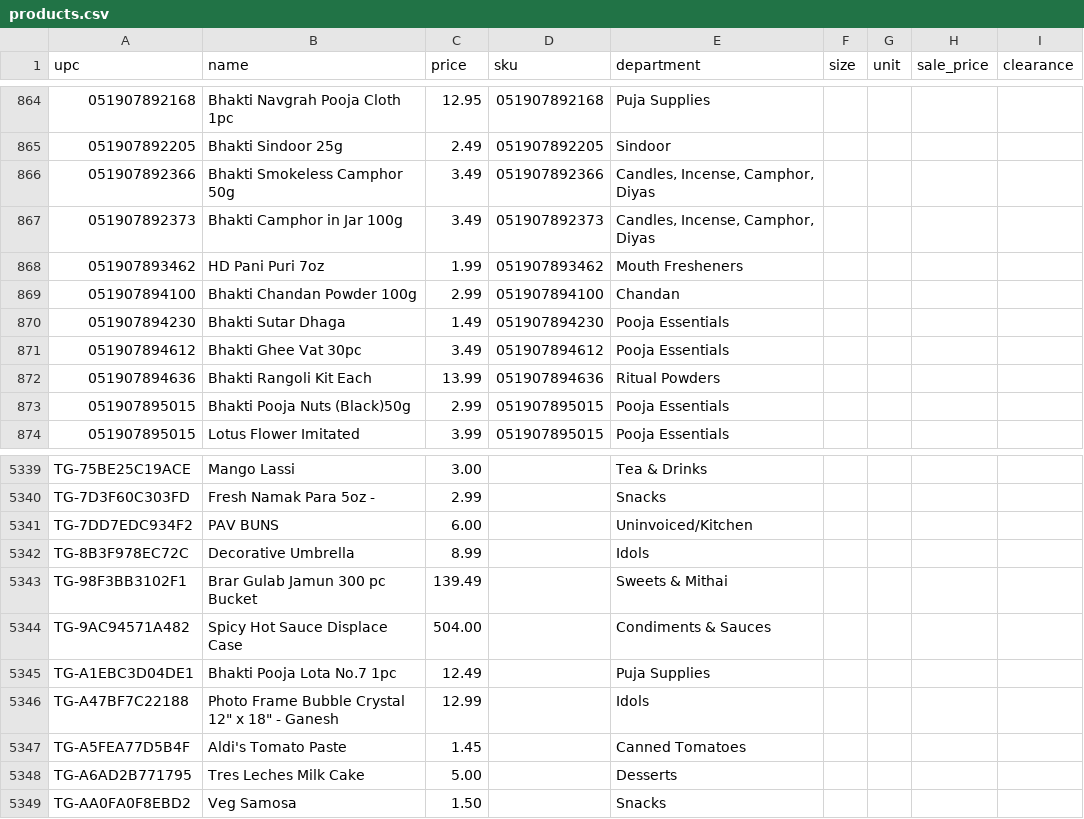
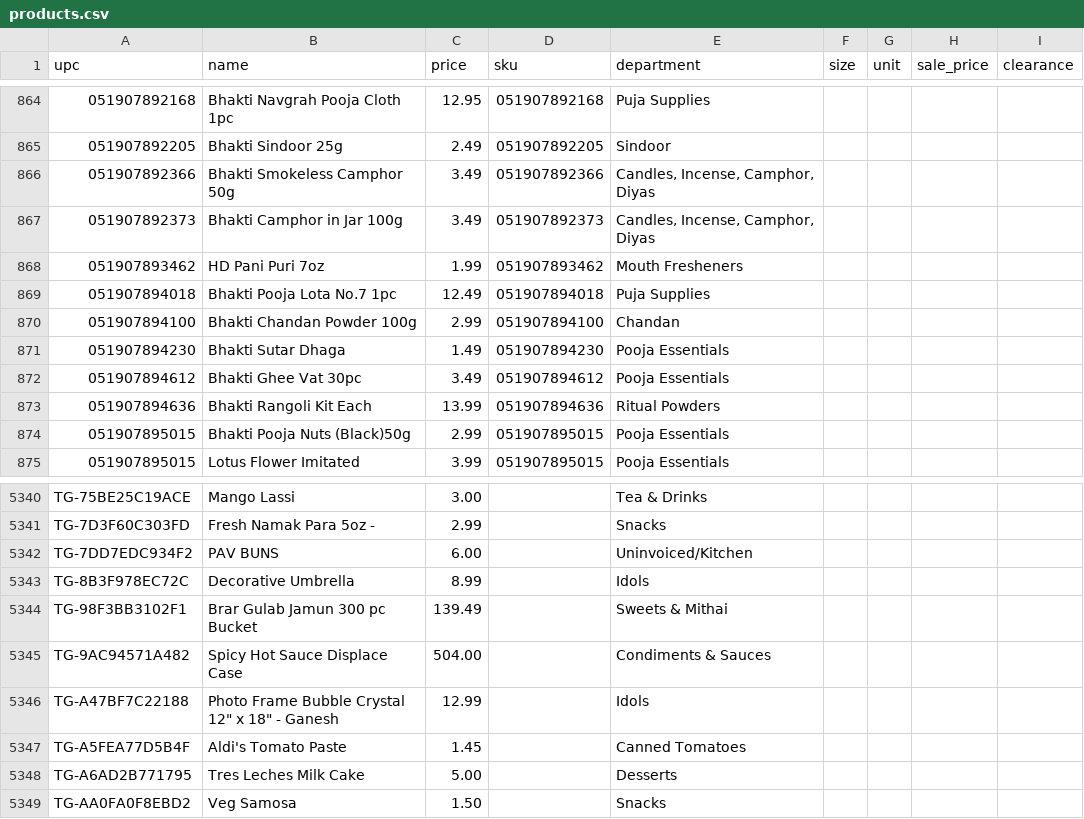
Before and after one commit to spicetownbackend/spicetown-labels, a CSV file: data/products.csv, drawn as a sheet; only a part is shown, gaps mark what is left out; removed rows and columns are numbered as before the commit, all else as after; the diff names each change by its address in the sheet, - before the commit and + after, or states it on an @@ line.

```diff
--- a/data/products.csv
+++ b/data/products.csv
+row 869: 051907894018 | Bhakti Pooja Lota No.7 1pc | 12.49 | 051907894018 | Puja Supplies
-row 5345: TG-A1EBC3D04DE1 | Bhakti Pooja Lota No.7 1pc | 12.49 |  | Puja Supplies
```
Also changed, not shown: 1 other file.
